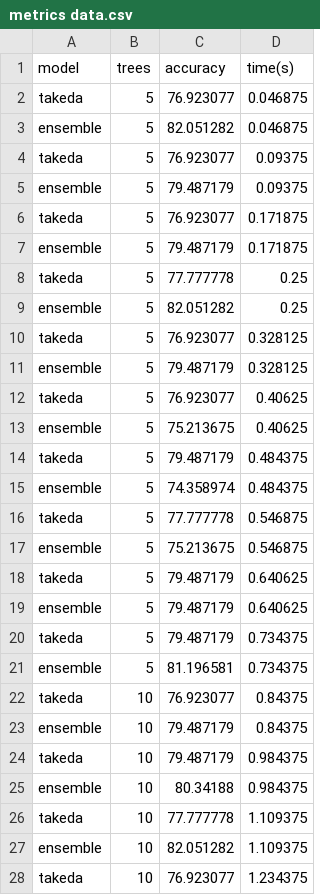
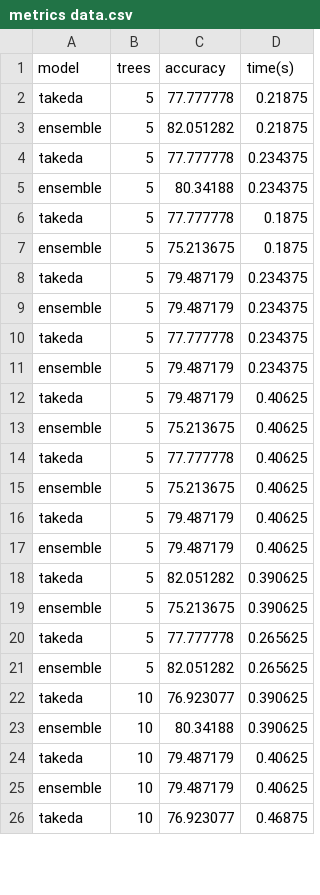
Before and after one commit to mohikhan/Weighted-ensemble-voting-approach-for-AI-Wolf, a CSV file: tree sensitivity metrics/metrics data.csv, drawn as a sheet; only a part is shown; the diff covers the shown part only.

Commit message:
metrics calculations

```diff
--- a/tree sensitivity metrics/metrics data.csv
+++ b/tree sensitivity metrics/metrics data.csv
@@ -1,28 +1,26 @@
 model,trees,accuracy,time(s)
-takeda  ,5,76.923077,0.046875
-ensemble  ,5,82.051282,0.046875
-takeda  ,5,76.923077,0.09375
-ensemble  ,5,79.487179,0.09375
-takeda  ,5,76.923077,0.171875
-ensemble  ,5,79.487179,0.171875
-takeda  ,5,77.777778,0.25
-ensemble  ,5,82.051282,0.25
-takeda  ,5,76.923077,0.328125
-ensemble  ,5,79.487179,0.328125
-takeda  ,5,76.923077,0.40625
+takeda  ,5,77.777778,0.21875
+ensemble  ,5,82.051282,0.21875
+takeda  ,5,77.777778,0.234375
+ensemble  ,5,80.34188,0.234375
+takeda  ,5,77.777778,0.1875
+ensemble  ,5,75.213675,0.1875
+takeda  ,5,79.487179,0.234375
+ensemble  ,5,79.487179,0.234375
+takeda  ,5,77.777778,0.234375
+ensemble  ,5,79.487179,0.234375
+takeda  ,5,79.487179,0.40625
 ensemble  ,5,75.213675,0.40625
-takeda  ,5,79.487179,0.484375
-ensemble  ,5,74.358974,0.484375
-takeda  ,5,77.777778,0.546875
-ensemble  ,5,75.213675,0.546875
-takeda  ,5,79.487179,0.640625
-ensemble  ,5,79.487179,0.640625
-takeda  ,5,79.487179,0.734375
-ensemble  ,5,81.196581,0.734375
-takeda  ,10,76.923077,0.84375
-ensemble  ,10,79.487179,0.84375
-takeda  ,10,79.487179,0.984375
-ensemble  ,10,80.34188,0.984375
-takeda  ,10,77.777778,1.109375
-ensemble  ,10,82.051282,1.109375
-takeda  ,10,76.923077,1.234375
+takeda  ,5,77.777778,0.40625
+ensemble  ,5,75.213675,0.40625
+takeda  ,5,79.487179,0.40625
+ensemble  ,5,79.487179,0.40625
+takeda  ,5,82.051282,0.390625
+ensemble  ,5,75.213675,0.390625
+takeda  ,5,77.777778,0.265625
+ensemble  ,5,82.051282,0.265625
+takeda  ,10,76.923077,0.390625
+ensemble  ,10,80.34188,0.390625
+takeda  ,10,79.487179,0.40625
+ensemble  ,10,79.487179,0.40625
+takeda  ,10,76.923077,0.46875
```
Also changed, not shown: 4 added rows, 2 removed rows and 83 edited cells elsewhere in this file.
